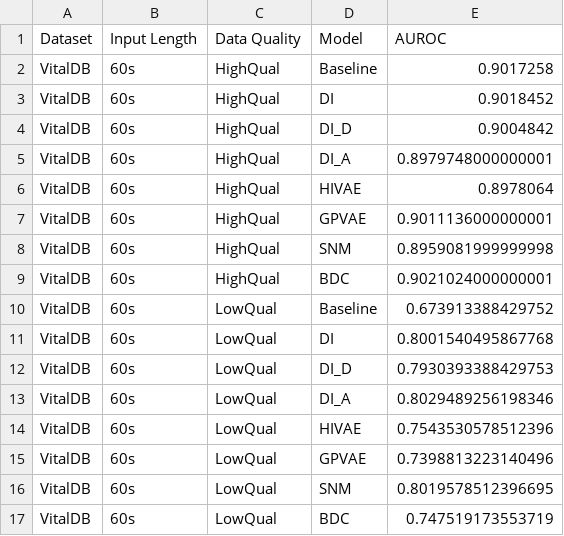
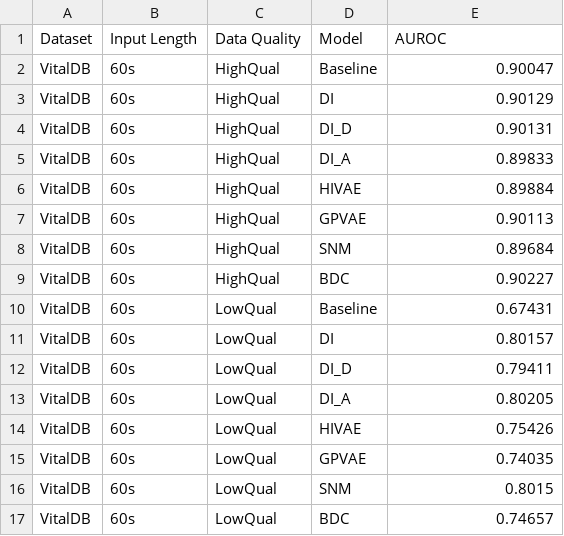
Before and after one commit to bluemk00/PulsatileSignalCleansing, a CSV file: Experiments/MDP/IOHPrediction/Results/VitalDB_60s_IOH_AUROC_results.csv, drawn as a sheet.

```diff
--- a/Experiments/MDP/IOHPrediction/Results/VitalDB_60s_IOH_AUROC_results.csv
+++ b/Experiments/MDP/IOHPrediction/Results/VitalDB_60s_IOH_AUROC_results.csv
@@ -1,17 +1,17 @@
 Dataset,Input Length,Data Quality,Model,AUROC
-VitalDB,60s,HighQual,Baseline,0.9017258
-VitalDB,60s,HighQual,DI,0.9018452
-VitalDB,60s,HighQual,DI_D,0.9004842
-VitalDB,60s,HighQual,DI_A,0.8979748000000001
-VitalDB,60s,HighQual,HIVAE,0.8978064
-VitalDB,60s,HighQual,GPVAE,0.9011136000000001
-VitalDB,60s,HighQual,SNM,0.8959081999999998
-VitalDB,60s,HighQual,BDC,0.9021024000000001
-VitalDB,60s,LowQual,Baseline,0.673913388429752
-VitalDB,60s,LowQual,DI,0.8001540495867768
-VitalDB,60s,LowQual,DI_D,0.7930393388429753
-VitalDB,60s,LowQual,DI_A,0.8029489256198346
-VitalDB,60s,LowQual,HIVAE,0.7543530578512396
-VitalDB,60s,LowQual,GPVAE,0.7398813223140496
-VitalDB,60s,LowQual,SNM,0.8019578512396695
-VitalDB,60s,LowQual,BDC,0.747519173553719
+VitalDB,60s,HighQual,Baseline,0.90047
+VitalDB,60s,HighQual,DI,0.90129
+VitalDB,60s,HighQual,DI_D,0.90131
+VitalDB,60s,HighQual,DI_A,0.89833
+VitalDB,60s,HighQual,HIVAE,0.89884
+VitalDB,60s,HighQual,GPVAE,0.90113
+VitalDB,60s,HighQual,SNM,0.89684
+VitalDB,60s,HighQual,BDC,0.90227
+VitalDB,60s,LowQual,Baseline,0.67431
+VitalDB,60s,LowQual,DI,0.80157
+VitalDB,60s,LowQual,DI_D,0.79411
+VitalDB,60s,LowQual,DI_A,0.80205
+VitalDB,60s,LowQual,HIVAE,0.75426
+VitalDB,60s,LowQual,GPVAE,0.74035
+VitalDB,60s,LowQual,SNM,0.8015
+VitalDB,60s,LowQual,BDC,0.74657
```
Also changed, not shown: Experiments/MDP/IOHPrediction/Results/MIMIC3_30s_IOH_AUROC_results.csv, Experiments/MDP/IOHPrediction/Results/MIMIC3_60s_IOH_AUROC_results.csv, 15 other files.
